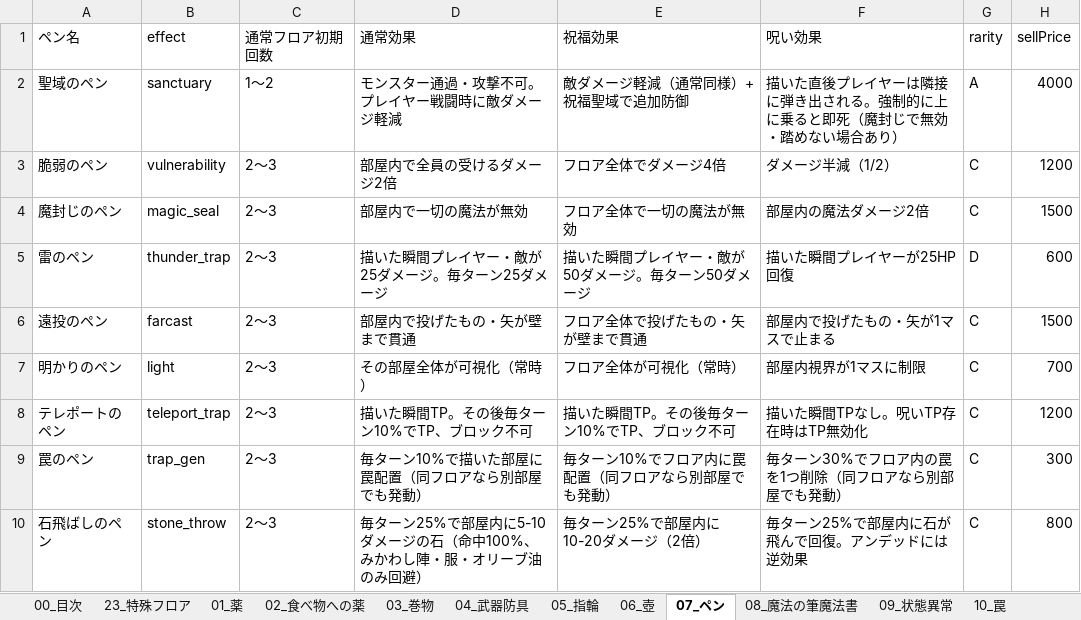
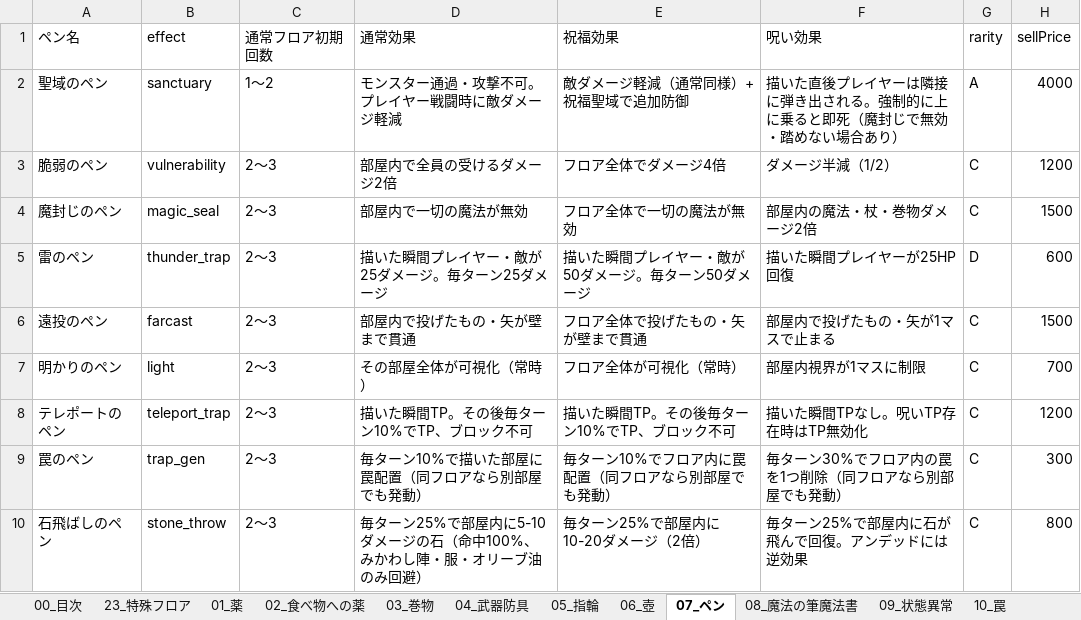
Before and after one commit to akechiment-commits/Rogue, an Excel workbook: ローグゲーム完全実装ガイド.xlsx, sheet 07_ペン, drawn as a sheet; only a part is shown; values as stored, in another font and other column widths than the file's, no borders; the diff names each change by its address in the sheet, - before the commit and + after, or states it on an @@ line.

```diff
--- a/ローグゲーム完全実装ガイド.xlsx (sheet 07_ペン)
+++ b/ローグゲーム完全実装ガイド.xlsx (sheet 07_ペン)
-F4 (呪い効果): 部屋内の魔法ダメージ2倍
+F4 (呪い効果): 部屋内の魔法・杖・巻物ダメージ2倍
```
Also changed, not shown: sheet 14_大箱, sheet 04_武器防具, 6 other files.
